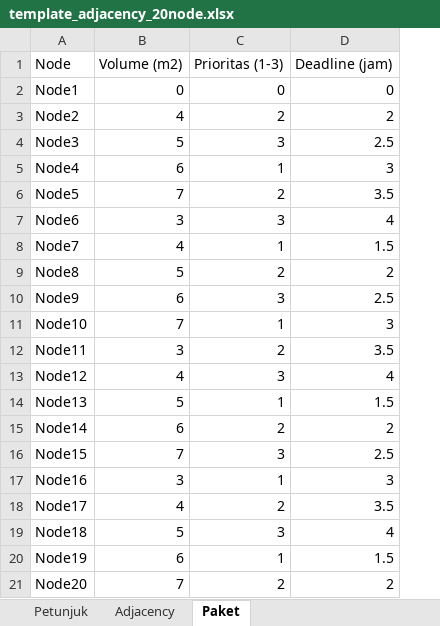
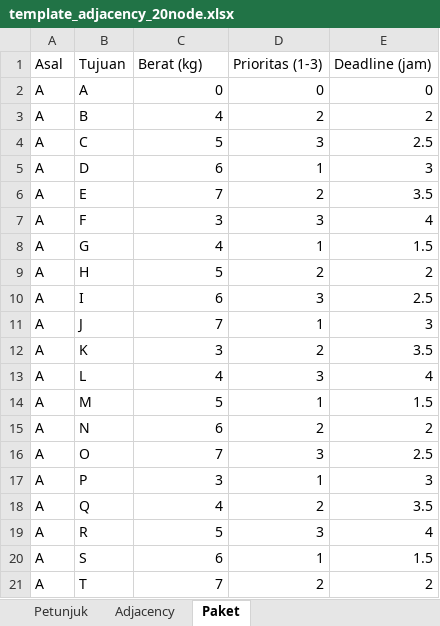
Before and after one commit to VHose/Rupak, an Excel workbook: template_adjacency_20node.xlsx, sheet Paket, drawn as a sheet; values as stored, in another font and other column widths than the file's, no borders; removed rows and columns are numbered as before the commit, all else as after; the diff names each change by its address in the sheet, - before the commit and + after, or states it on an @@ line.

```diff
--- a/template_adjacency_20node.xlsx (sheet Paket)
+++ b/template_adjacency_20node.xlsx (sheet Paket)
-column A (Node), rows 2-21: Node1 | Node2 | Node3 | Node4 | Node5 | Node6 | Node7 | Node8 | Node9 | Node10 | Node11 | Node12 | Node13 | Node14 | Node15 | Node16 | Node17 | Node18 | Node19 | Node20
+column A (Asal), rows 2-21: all A
+column B (Tujuan), rows 2-21: A | B | C | D | E | F | G | H | I | J | K | L | M | N | O | P | Q | R | S | T
-C1: Volume (m2)
+C1: Berat (kg)
```
Also changed, not shown: sheet Adjacency, sheet Petunjuk, 5 other files.
